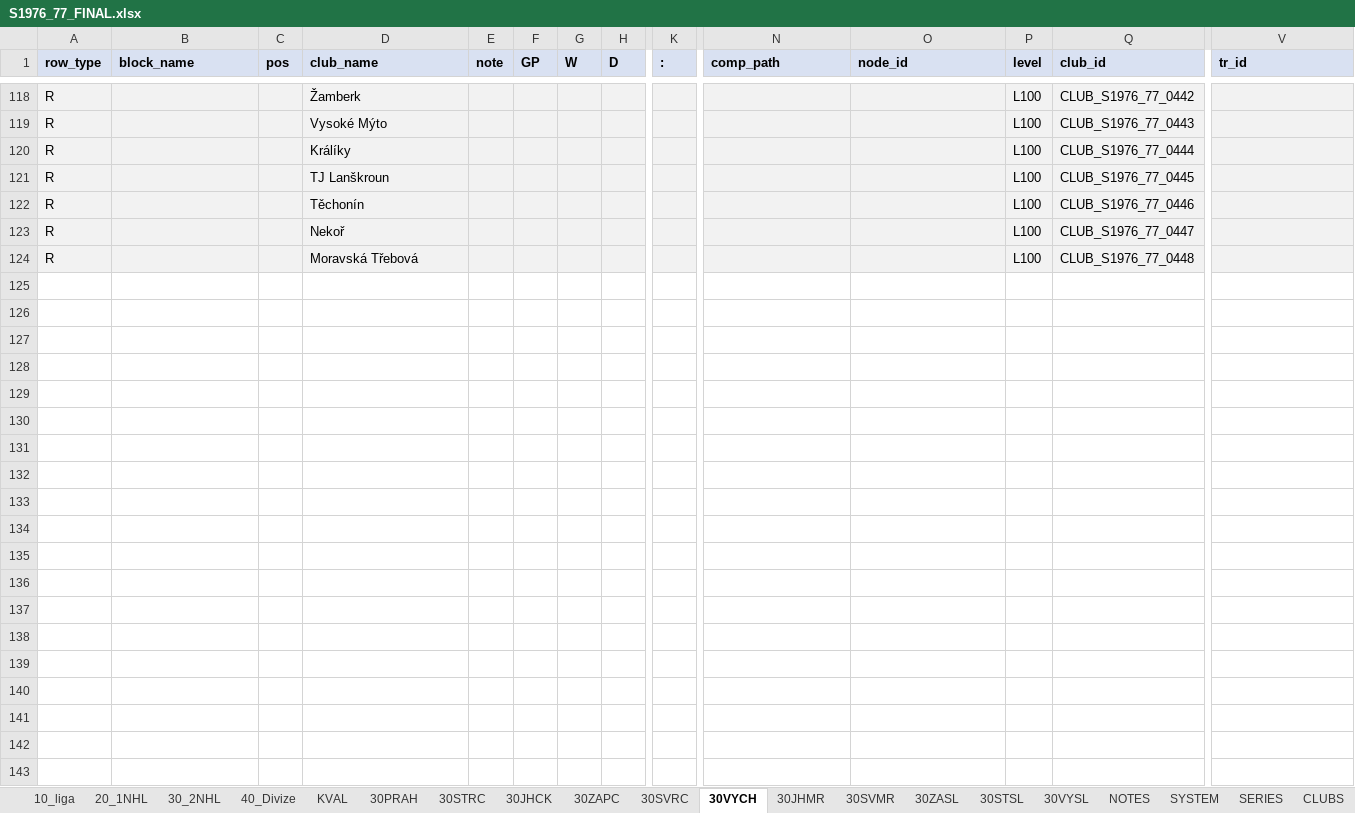
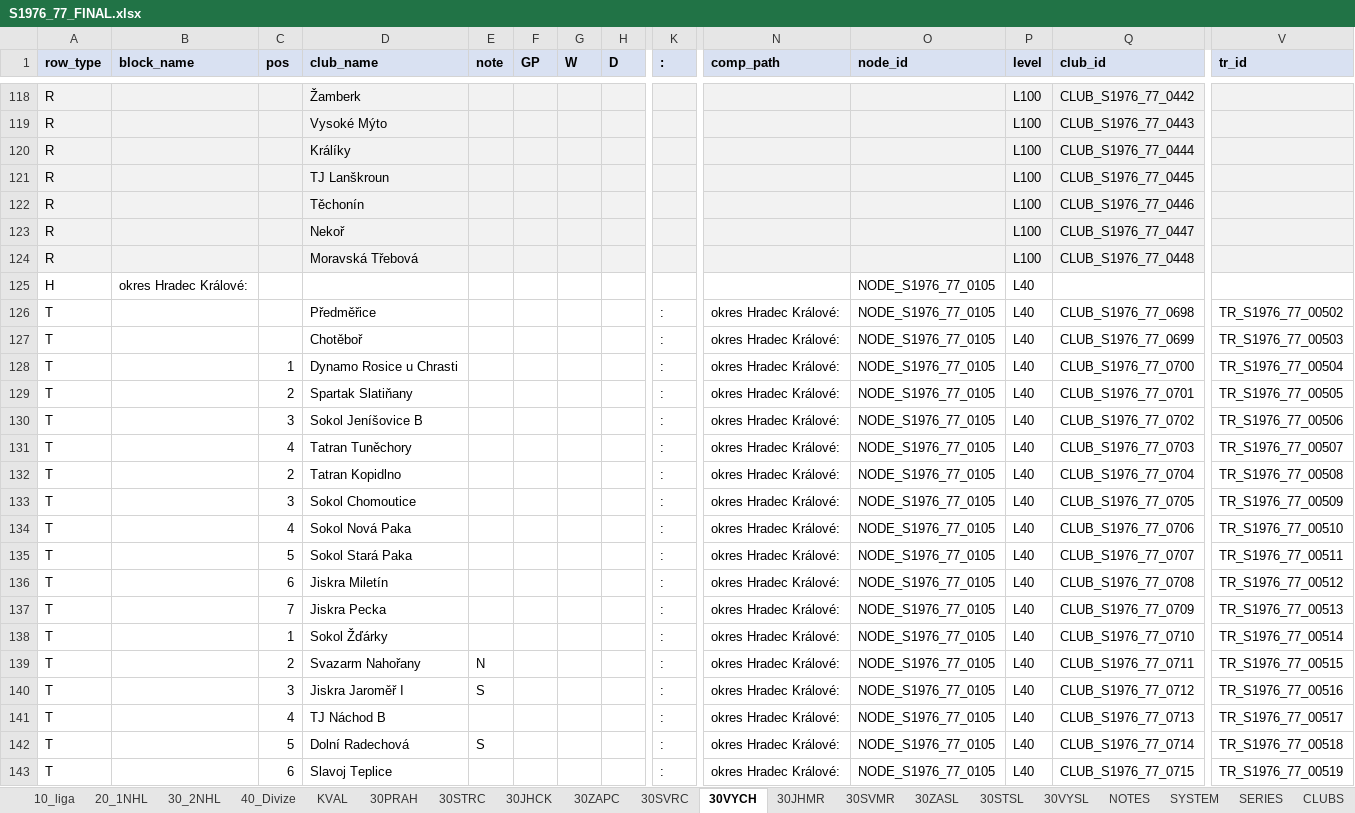
Before and after one commit to hchk1925/archiv, an Excel workbook: data/S1976_77_FINAL.xlsx, sheet 30VYCH, drawn as a sheet; only a part is shown, gaps mark what is left out; values as stored, in another font and other column widths than the file's, no borders; rows hold the shown columns only; the diff covers the shown part only; the diff names each change by its address in the sheet, - before the commit and + after, or states it on an @@ line.

```diff
--- a/data/S1976_77_FINAL.xlsx (sheet 30VYCH)
+++ b/data/S1976_77_FINAL.xlsx (sheet 30VYCH)
+row 125: H | okres Hradec Králové: |  |  |  |  |  |  |  |  | NODE_S1976_77_0105 | L40
+row 126: T |  |  | Předměřice |  |  |  |  | : | okres Hradec Králové: | NODE_S1976_77_0105 | L40 | CLUB_S1976_77_0698 | TR_S1976_77_00502
+row 127: T |  |  | Chotěboř |  |  |  |  | : | okres Hradec Králové: | NODE_S1976_77_0105 | L40 | CLUB_S1976_77_0699 | TR_S1976_77_00503
+row 128: T |  | 1 | Dynamo Rosice u Chrasti |  |  |  |  | : | okres Hradec Králové: | NODE_S1976_77_0105 | L40 | CLUB_S1976_77_0700 | TR_S1976_77_00504
+row 129: T |  | 2 | Spartak Slatiňany |  |  |  |  | : | okres Hradec Králové: | NODE_S1976_77_0105 | L40 | CLUB_S1976_77_0701 | TR_S1976_77_00505
+row 130: T |  | 3 | Sokol Jeníšovice B |  |  |  |  | : | okres Hradec Králové: | NODE_S1976_77_0105 | L40 | CLUB_S1976_77_0702 | TR_S1976_77_00506
+row 131: T |  | 4 | Tatran Tuněchory |  |  |  |  | : | okres Hradec Králové: | NODE_S1976_77_0105 | L40 | CLUB_S1976_77_0703 | TR_S1976_77_00507
+row 132: T |  | 2 | Tatran Kopidlno |  |  |  |  | : | okres Hradec Králové: | NODE_S1976_77_0105 | L40 | CLUB_S1976_77_0704 | TR_S1976_77_00508
+row 133: T |  | 3 | Sokol Chomoutice |  |  |  |  | : | okres Hradec Králové: | NODE_S1976_77_0105 | L40 | CLUB_S1976_77_0705 | TR_S1976_77_00509
+row 134: T |  | 4 | Sokol Nová Paka |  |  |  |  | : | okres Hradec Králové: | NODE_S1976_77_0105 | L40 | CLUB_S1976_77_0706 | TR_S1976_77_00510
+row 135: T |  | 5 | Sokol Stará Paka |  |  |  |  | : | okres Hradec Králové: | NODE_S1976_77_0105 | L40 | CLUB_S1976_77_0707 | TR_S1976_77_00511
+row 136: T |  | 6 | Jiskra Miletín |  |  |  |  | : | okres Hradec Králové: | NODE_S1976_77_0105 | L40 | CLUB_S1976_77_0708 | TR_S1976_77_00512
+row 137: T |  | 7 | Jiskra Pecka |  |  |  |  | : | okres Hradec Králové: | NODE_S1976_77_0105 | L40 | CLUB_S1976_77_0709 | TR_S1976_77_00513
+row 138: T |  | 1 | Sokol Žďárky |  |  |  |  | : | okres Hradec Králové: | NODE_S1976_77_0105 | L40 | CLUB_S1976_77_0710 | TR_S1976_77_00514
+row 139: T |  | 2 | Svazarm Nahořany | N |  |  |  | : | okres Hradec Králové: | NODE_S1976_77_0105 | L40 | CLUB_S1976_77_0711 | TR_S1976_77_00515
+row 140: T |  | 3 | Jiskra Jaroměř I | S |  |  |  | : | okres Hradec Králové: | NODE_S1976_77_0105 | L40 | CLUB_S1976_77_0712 | TR_S1976_77_00516
+row 141: T |  | 4 | TJ Náchod B |  |  |  |  | : | okres Hradec Králové: | NODE_S1976_77_0105 | L40 | CLUB_S1976_77_0713 | TR_S1976_77_00517
+row 142: T |  | 5 | Dolní Radechová | S |  |  |  | : | okres Hradec Králové: | NODE_S1976_77_0105 | L40 | CLUB_S1976_77_0714 | TR_S1976_77_00518
+row 143: T |  | 6 | Slavoj Teplice |  |  |  |  | : | okres Hradec Králové: | NODE_S1976_77_0105 | L40 | CLUB_S1976_77_0715 | TR_S1976_77_00519
```
Also changed, not shown: 33 added rows elsewhere in this sheet, sheet CLUBS, sheet 30STRC, sheet 30JHCK, sheet 30SVMR, sheet 30SVRC, sheet 30JHMR, 1 more sheet, data/S1972_73_FINAL.xlsx, data/S1973_74_FINAL.xlsx, 7 other files.
